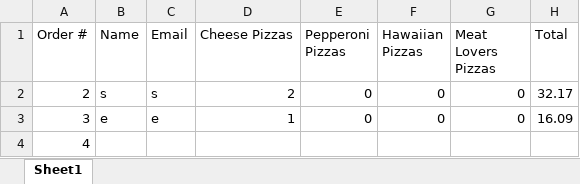
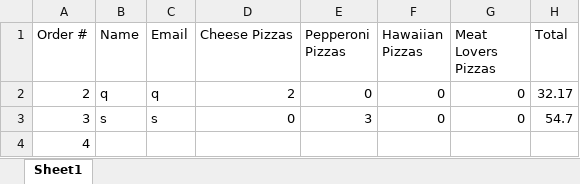
Before and after one commit to dac0d3/pythonWarriors, an Excel workbook: customerTransactions.xlsx, sheet Sheet1, drawn as a sheet; values as stored, in another font and other column widths than the file's, no borders; the diff names each change by its address in the sheet, - before the commit and + after, or states it on an @@ line.

```diff
--- a/customerTransactions.xlsx (sheet Sheet1)
+++ b/customerTransactions.xlsx (sheet Sheet1)
-B2 (Name): s
+B2 (Name): q
-C2 (Email): s
+C2 (Email): q
-B3 (Name): e
+B3 (Name): s
-C3 (Email): e
+C3 (Email): s
-D3 (Cheese Pizzas): 1
+D3 (Cheese Pizzas): 0
-E3 (Pepperoni Pizzas): 0
+E3 (Pepperoni Pizzas): 3
-H3 (Total): 16.09
+H3 (Total): 54.7
```
Also changed, not shown: pythonParlorInventory.xlsx, 2 other files.
